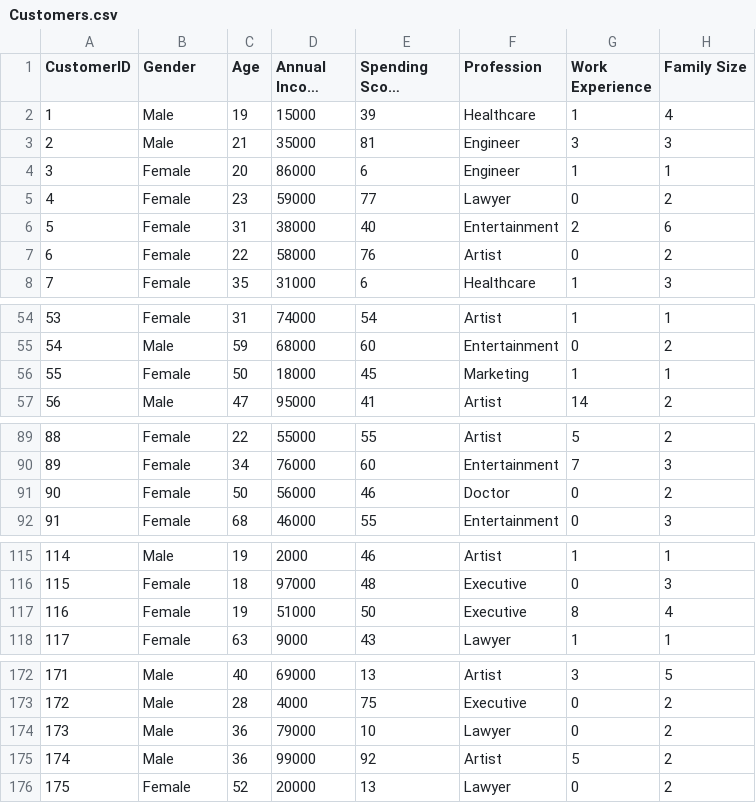
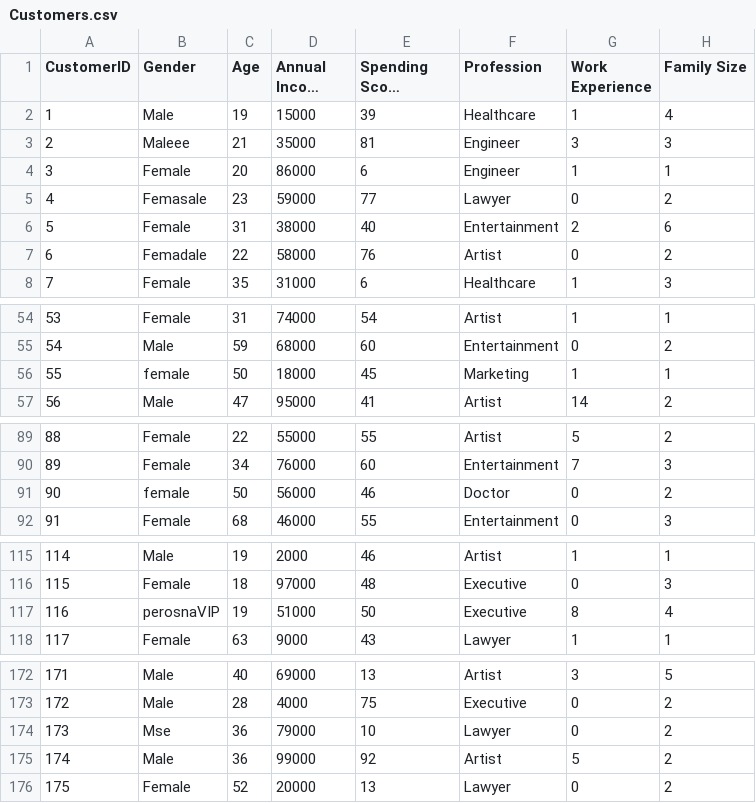
Before and after one commit to NyanBanan/DatasetClean, a CSV file: Customers.csv, drawn as a sheet; only a part is shown, gaps mark what is left out; long unchanged cells end in …; the diff covers the shown part only; the diff names each change by its address in the sheet, - before the commit and + after, or states it on an @@ line.

Commit message:
Update Customers.csv

```diff
--- a/Customers.csv
+++ b/Customers.csv
-B3 (Gender): Male
+B3 (Gender): Maleee
-B5 (Gender): Female
+B5 (Gender): Femasale
-B7 (Gender): Female
+B7 (Gender): Femadale
-B56 (Gender): Female
+B56 (Gender): female
-B91 (Gender): Female
+B91 (Gender): female
-B117 (Gender): Female
+B117 (Gender): perosnaVIP
-B174 (Gender): Male
+B174 (Gender): Mse
```
Also changed, not shown: 5 edited cells elsewhere in this file.
